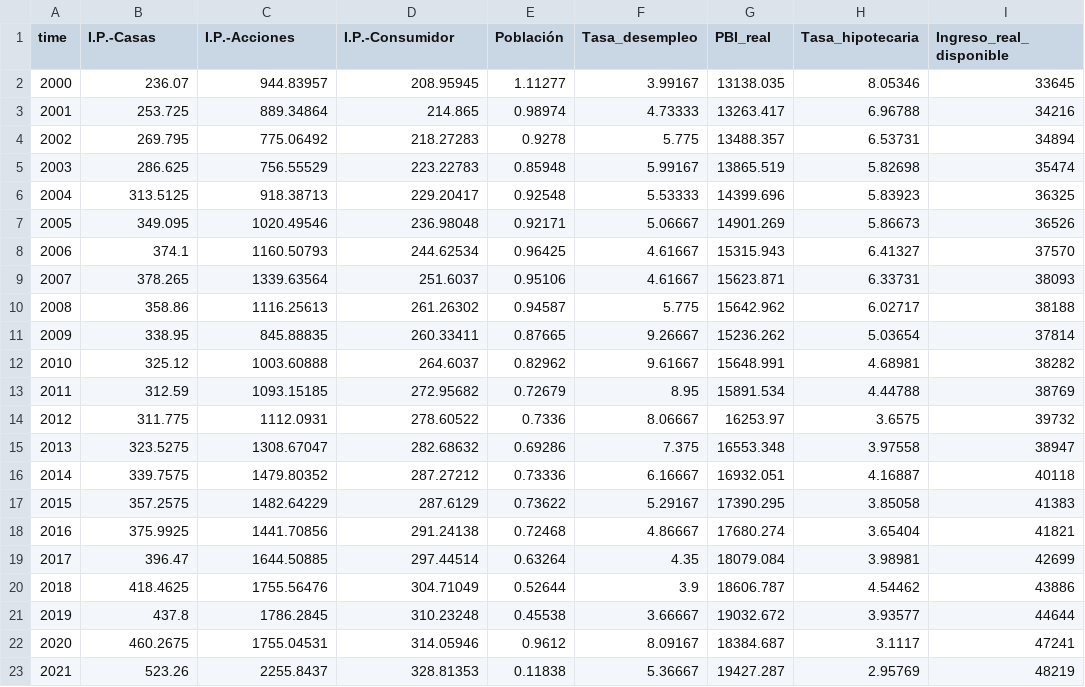
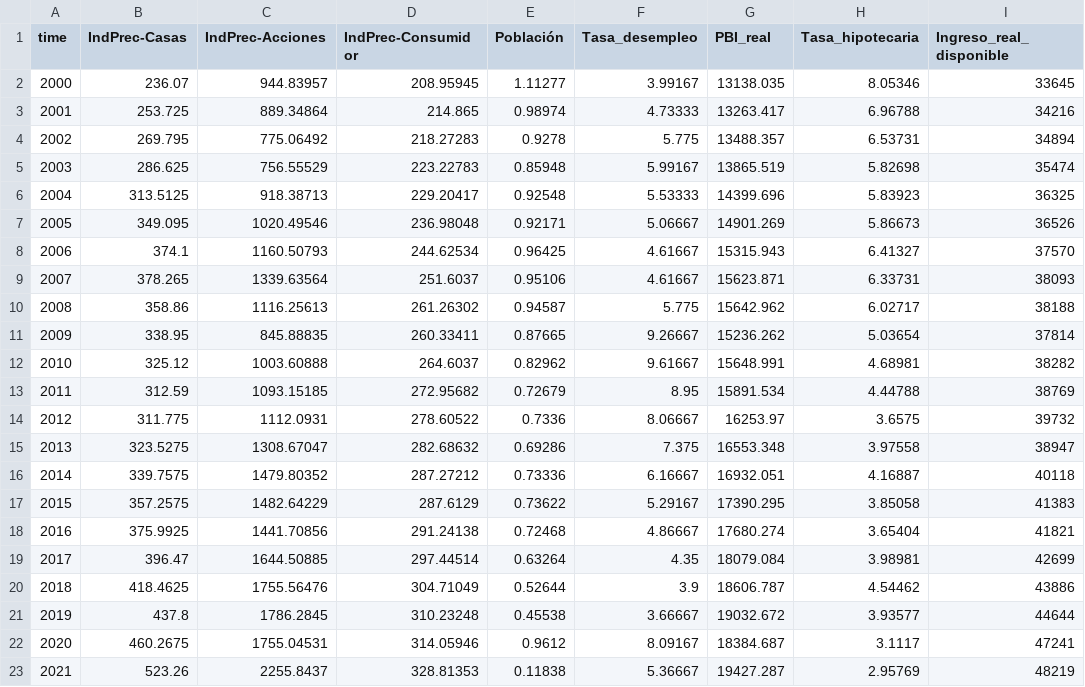
Before and after one commit to bparedes21/Proyecto-Grupal, a CSV file: dashb/data/indices_macro_anual-2020-2021.csv, drawn as a sheet.

Commit message:
Add files via upload

```diff
--- a/dashb/data/indices_macro_anual-2020-2021.csv
+++ b/dashb/data/indices_macro_anual-2020-2021.csv
@@ -1,2 +1,2 @@
-time,I.P.-Casas,I.P.-Acciones,I.P.-Consumidor,Población,Tasa_desempleo,PBI_real,Tasa_hipotecaria,Ingreso_real_disponible
+time,IndPrec-Casas,IndPrec-Acciones,IndPrec-Consumidor,Población,Tasa_desempleo,PBI_real,Tasa_hipotecaria,Ingreso_real_disponible
 2000,236.07,944.83957,208.95945,1.11277,3.99167,13138.035,8.05346,33645
```
